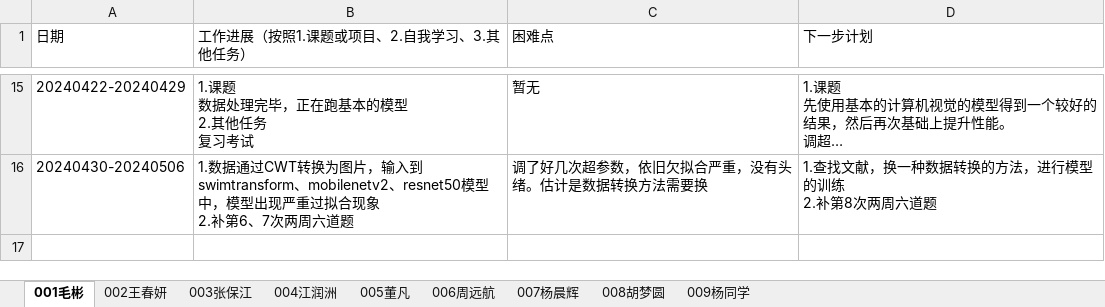
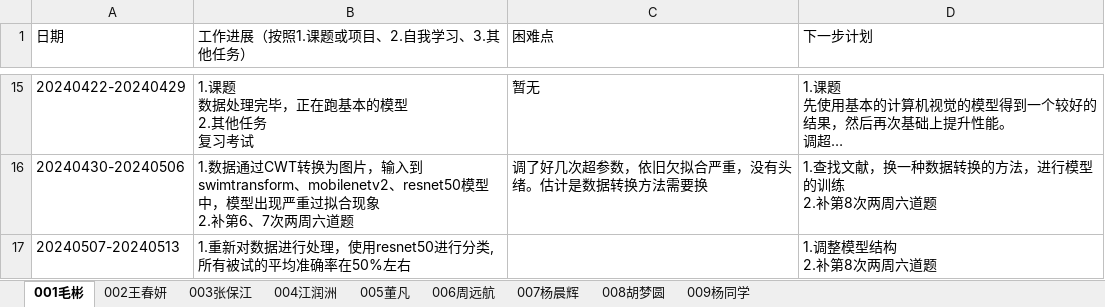
Before and after one commit to BioMedicalAI-Learner/AI-Algorithm-and-Application-Group, an Excel workbook: 工作进展/AI算法与应用-2024工作进展.xlsx, sheet 001毛彬, drawn as a sheet; only a part is shown, gaps mark what is left out; long unchanged cells end in …; values as stored, in another font and other column widths than the file's, no borders; ↵ is a line break in a cell; the diff names each change by its address in the sheet, - before the commit and + after, or states it on an @@ line.

Commit message:
Add files via upload
毛彬

```diff
--- a/工作进展/AI算法与应用-2024工作进展.xlsx (sheet 001毛彬)
+++ b/工作进展/AI算法与应用-2024工作进展.xlsx (sheet 001毛彬)
+row 17: 20240507-20240513 | 1.重新对数据进行处理，使用resnet50进行分类,所有被试的平均准确率在50%左右 |  | 1.调整模型结构 ↵ 2.补第8次两周六道题
```
